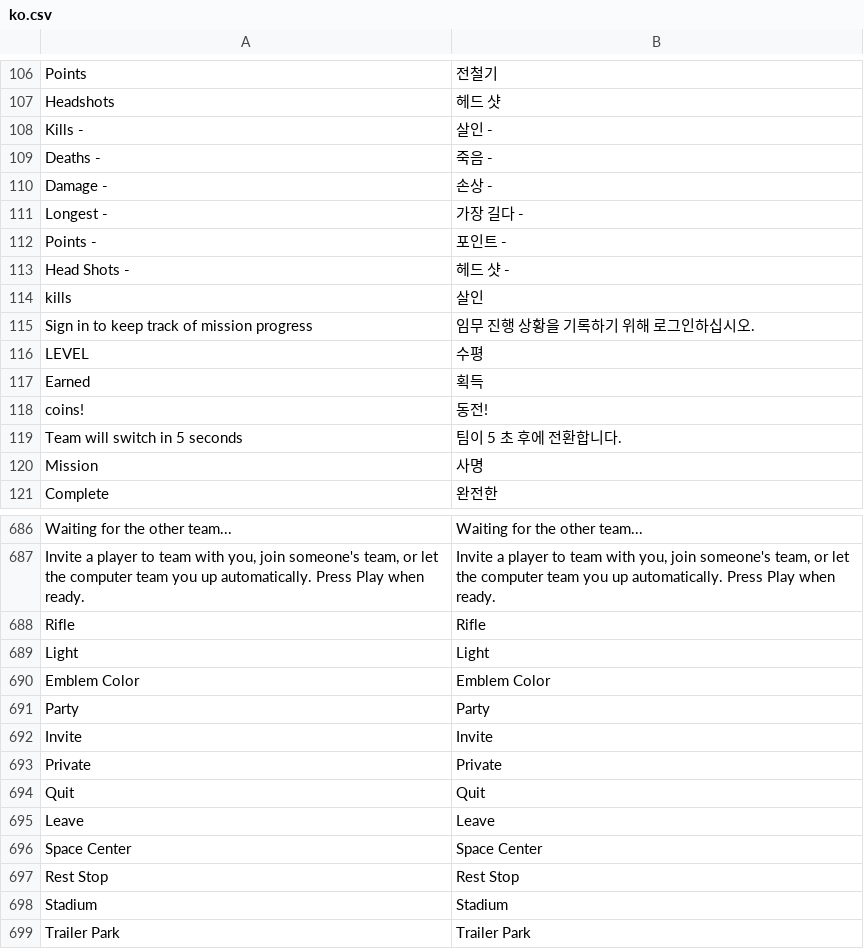
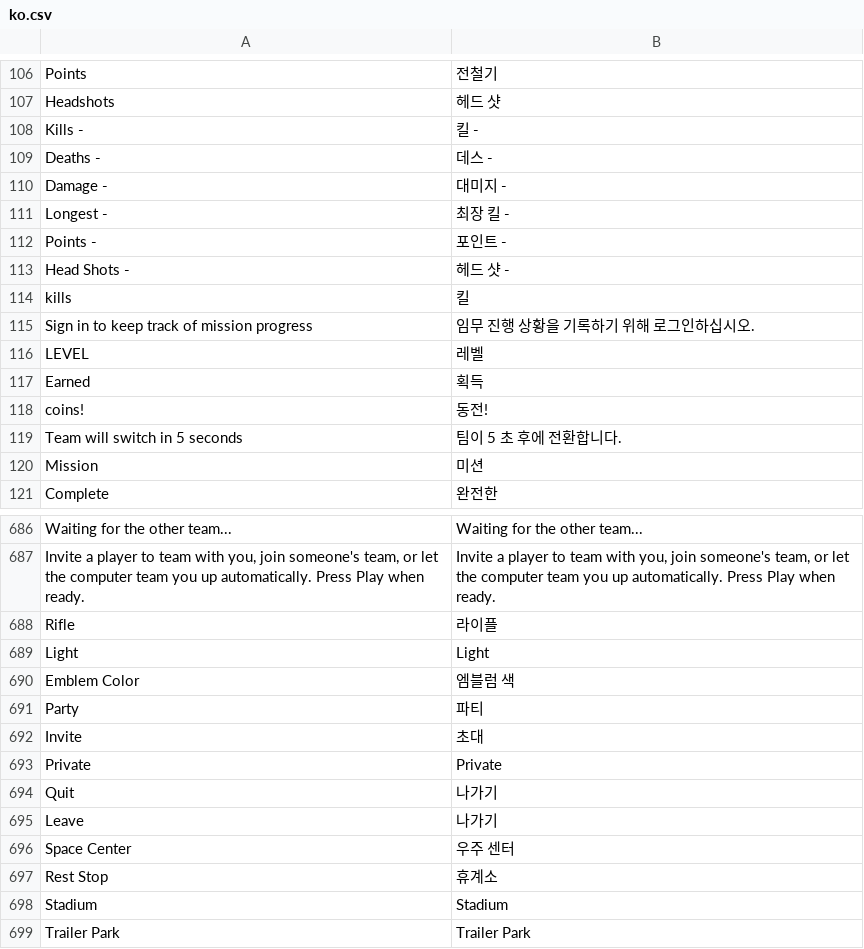
Before and after one commit to TrebuchetEntertainmentLLC/WarBrokersLocalization, a CSV file: ko.csv, drawn as a sheet; only a part is shown, gaps mark what is left out; the diff covers the shown part only.

```diff
--- a/ko.csv
+++ b/ko.csv
@@ -107,11 +107,11 @@
 "Headshots", "헤드 샷"
-"Kills -", "살인 -"
-"Deaths -", "죽음 -"
-"Damage -", "손상 -"
-"Longest -", "가장 길다 -"
+"Kills -", "킬 -"
+"Deaths -", "데스 -"
+"Damage -", "대미지 -"
+"Longest -", "최장 킬 -"
 "Points -", "포인트 -"
 "Head Shots -", "헤드 샷 -"
-" kills", " 살인"
+" kills", " 킬"
 "Sign in to keep track of mission progress", "임무 진행 상황을 기록하기 위해 로그인하십시오."
-"LEVEL", "수평"
+"LEVEL", "레벨"
 "Earned", "획득"
@@ -119,3 +119,3 @@
 "Team will switch in 5 seconds", "팀이 5 초 후에 전환합니다."
-"Mission", "사명"
+"Mission", "미션"
 " Complete", " 완전한"
@@ -687,12 +687,12 @@
 "Invite a player to team with you, join someone's team, or let the computer team you up automatically.  Press Play when ready.", "Invite a player to team with you, join someone's team, or let the computer team you up automatically.  Press Play when ready."
-"Rifle", "Rifle"
+"Rifle", "라이플"
 "Light", "Light"
-"Emblem Color", "Emblem Color"
-"Party", "Party"
-"Invite", "Invite"
+"Emblem Color", "엠블럼 색"
+"Party", "파티"
+"Invite", "초대"
 "Private", "Private"
-"Quit", "Quit"
-"Leave", "Leave"
-"Space Center", "Space Center"
-"Rest Stop", "Rest Stop"
+"Quit", "나가기"
+"Leave", "나가기"
+"Space Center", "우주 센터"
+"Rest Stop", "휴계소"
 "Stadium", "Stadium"
```
Also changed, not shown: 91 edited cells elsewhere in this file.
